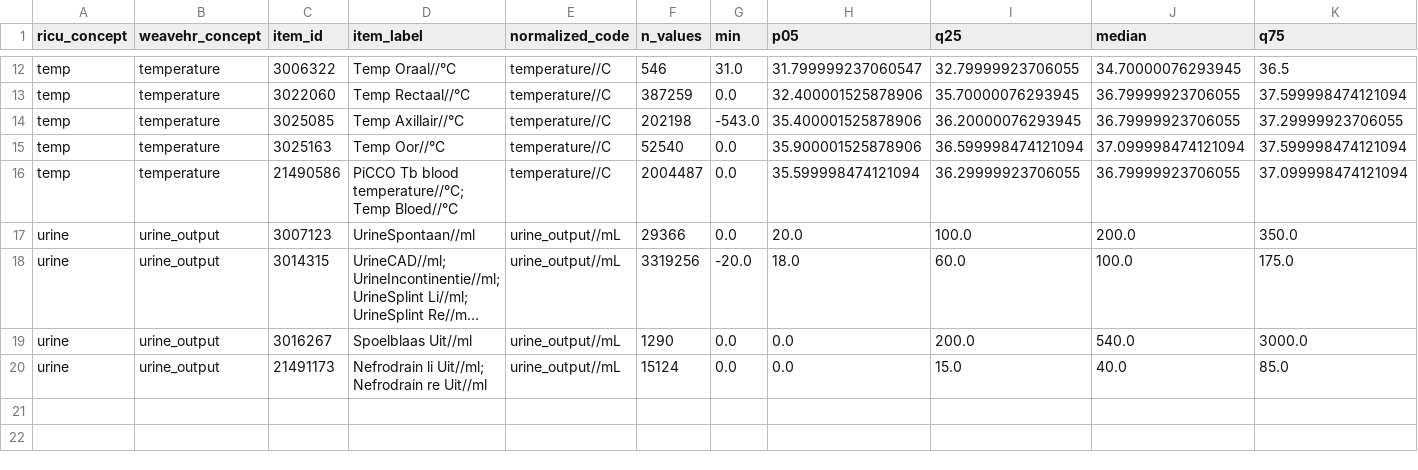
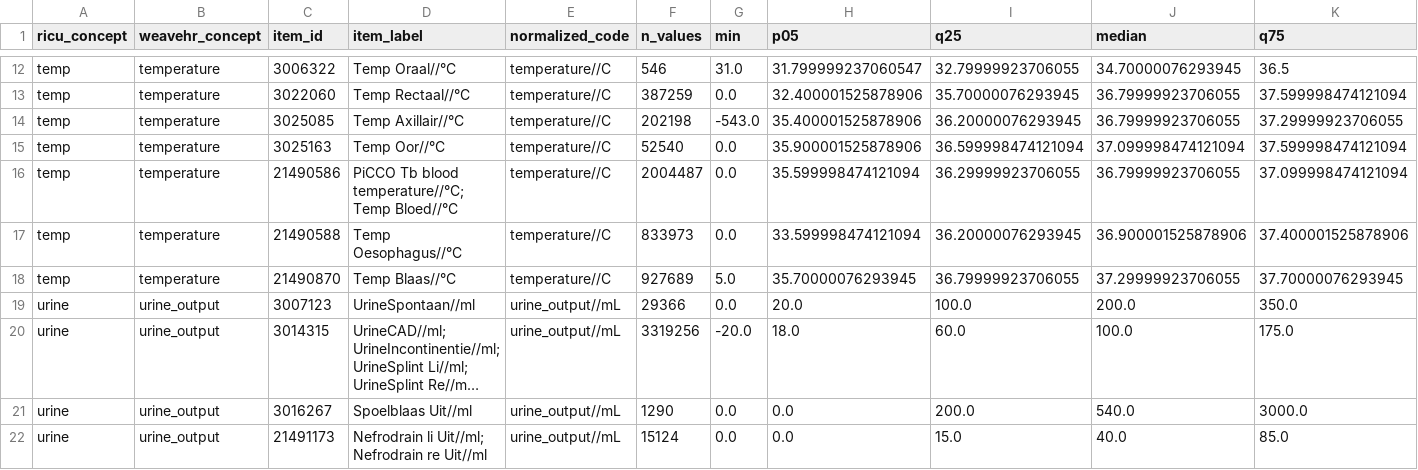
Before and after one commit to TobiasVeronaLaser/weavehr-yaib, a CSV file: docs/validation/aumc_medical_review_value_summary.csv, drawn as a sheet; only a part is shown, gaps mark what is left out; long unchanged cells end in …; rows hold the shown columns only; the diff names each change by its address in the sheet, - before the commit and + after, or states it on an @@ line.

```diff
--- a/docs/validation/aumc_medical_review_value_summary.csv
+++ b/docs/validation/aumc_medical_review_value_summary.csv
+row 17: temp | temperature | 21490588 | Temp Oesophagus//°C | temperature//C | 833973 | 0.0 | 33.599998474121094 | 36.20000076293945 | 36.900001525878906 | 37.400001525878906
+row 18: temp | temperature | 21490870 | Temp Blaas//°C | temperature//C | 927689 | 5.0 | 35.70000076293945 | 36.79999923706055 | 37.29999923706055 | 37.70000076293945
```
Also changed, not shown: docs/validation/aumc_medical_review_items.csv, 1 other file.
